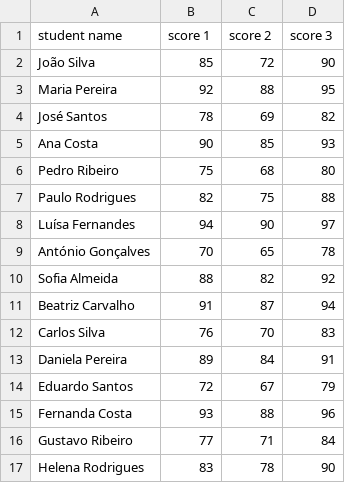
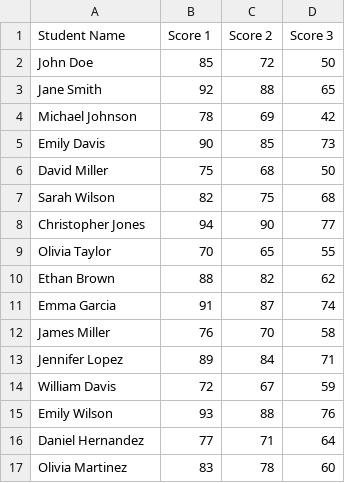
Before and after one commit to joaoeduardogomes/students_grades, a CSV file: flask/static/docs/students_scores.csv, drawn as a sheet; only a part is shown; the diff covers the shown part only.

```diff
--- a/flask/static/docs/students_scores.csv
+++ b/flask/static/docs/students_scores.csv
@@ -1,17 +1,17 @@
-student name,score 1,score 2,score 3
-João Silva,85,72,90
-Maria Pereira,92,88,95
-José Santos,78,69,82
-Ana Costa,90,85,93
-Pedro Ribeiro,75,68,80
-Paulo Rodrigues,82,75,88
-Luísa Fernandes,94,90,97
-António Gonçalves,70,65,78
-Sofia Almeida,88,82,92
-Beatriz Carvalho,91,87,94
-Carlos Silva,76,70,83
-Daniela Pereira,89,84,91
-Eduardo Santos,72,67,79
-Fernanda Costa,93,88,96
-Gustavo Ribeiro,77,71,84
-Helena Rodrigues,83,78,90
+Student Name,Score 1,Score 2,Score 3
+John Doe,85,72,50
+Jane Smith,92,88,65
+Michael Johnson,78,69,42
+Emily Davis,90,85,73
+David Miller,75,68,50
+Sarah Wilson,82,75,68
+Christopher Jones,94,90,77
+Olivia Taylor,70,65,55
+Ethan Brown,88,82,62
+Emma Garcia,91,87,74
+James Miller,76,70,58
+Jennifer Lopez,89,84,71
+William Davis,72,67,59
+Emily Wilson,93,88,76
+Daniel Hernandez,77,71,64
+Olivia Martinez,83,78,60
```
Also changed, not shown: 5 added rows, 6 removed rows and 50 edited cells elsewhere in this file, flask/static/output/students_result.csv, 3 other files.
